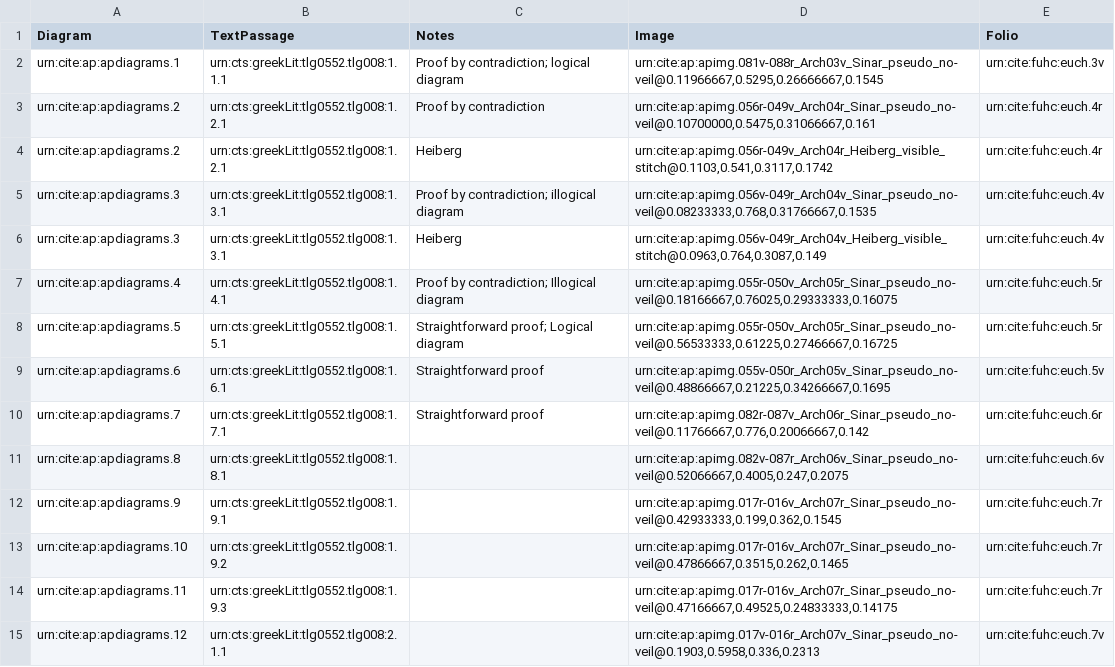
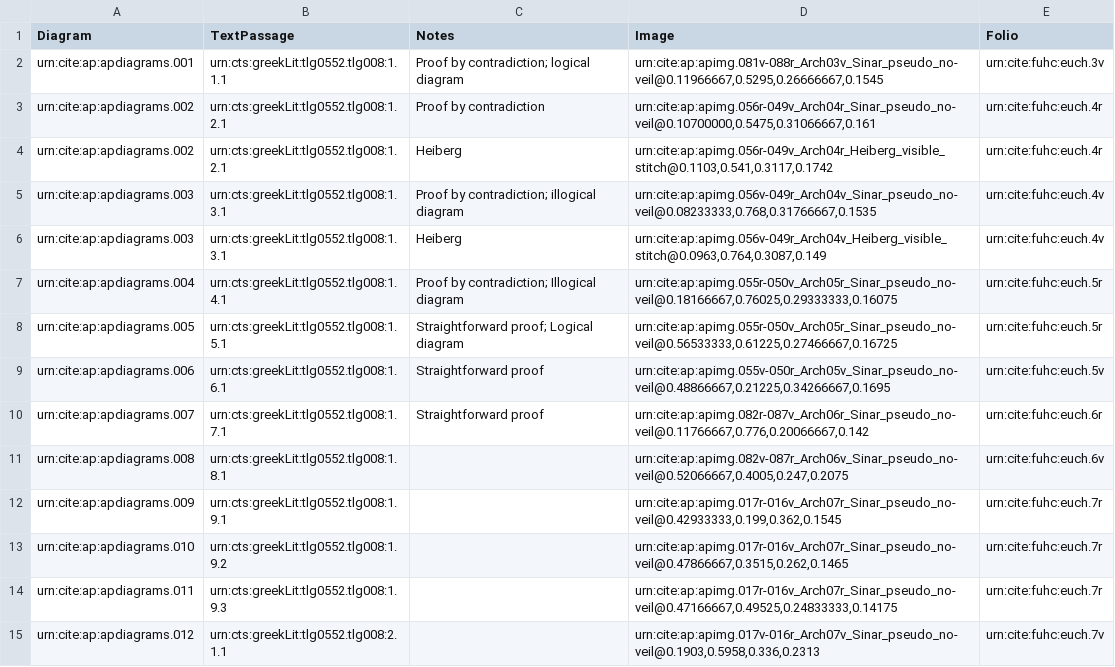
Before and after one commit to DocTaz/archimedes-hc, a CSV file: collections/ArchPal_diagrams.csv, drawn as a sheet; only a part is shown; the diff covers the shown part only.

Commit message:
Adjusted numbering to match CodBod8

```diff
--- a/collections/ArchPal_diagrams.csv
+++ b/collections/ArchPal_diagrams.csv
@@ -1,15 +1,15 @@
 Diagram,TextPassage,Notes,Image,Folio
-urn:cite:ap:apdiagrams.1,urn:cts:greekLit:tlg0552.tlg008:1.1.1,"Proof by contradiction; logical diagram","urn:cite:ap:apimg.081v-088r_Arch03v_Sinar_pseudo_no-veil@0.11966667,0.5295,0.26666667,0.1545",urn:cite:fuhc:euch.3v
-urn:cite:ap:apdiagrams.2,urn:cts:greekLit:tlg0552.tlg008:1.2.1,"Proof by contradiction","urn:cite:ap:apimg.056r-049v_Arch04r_Sinar_pseudo_no-veil@0.10700000,0.5475,0.31066667,0.161",urn:cite:fuhc:euch.4r
-urn:cite:ap:apdiagrams.2,urn:cts:greekLit:tlg0552.tlg008:1.2.1,"Heiberg","urn:cite:ap:apimg.056r-049v_Arch04r_Heiberg_visible_stitch@0.1103,0.541,0.3117,0.1742",urn:cite:fuhc:euch.4r
-urn:cite:ap:apdiagrams.3,urn:cts:greekLit:tlg0552.tlg008:1.3.1,"Proof by contradiction; illogical diagram","urn:cite:ap:apimg.056v-049r_Arch04v_Sinar_pseudo_no-veil@0.08233333,0.768,0.31766667,0.1535",urn:cite:fuhc:euch.4v
-urn:cite:ap:apdiagrams.3,urn:cts:greekLit:tlg0552.tlg008:1.3.1,"Heiberg","urn:cite:ap:apimg.056v-049r_Arch04v_Heiberg_visible_stitch@0.0963,0.764,0.3087,0.149",urn:cite:fuhc:euch.4v
-urn:cite:ap:apdiagrams.4,urn:cts:greekLit:tlg0552.tlg008:1.4.1,"Proof by contradiction; Illogical diagram","urn:cite:ap:apimg.055r-050v_Arch05r_Sinar_pseudo_no-veil@0.18166667,0.76025,0.29333333,0.16075",urn:cite:fuhc:euch.5r
-urn:cite:ap:apdiagrams.5,urn:cts:greekLit:tlg0552.tlg008:1.5.1,"Straightforward proof; Logical diagram","urn:cite:ap:apimg.055r-050v_Arch05r_Sinar_pseudo_no-veil@0.56533333,0.61225,0.27466667,0.16725",urn:cite:fuhc:euch.5r
-urn:cite:ap:apdiagrams.6,urn:cts:greekLit:tlg0552.tlg008:1.6.1,"Straightforward proof","urn:cite:ap:apimg.055v-050r_Arch05v_Sinar_pseudo_no-veil@0.48866667,0.21225,0.34266667,0.1695",urn:cite:fuhc:euch.5v
-urn:cite:ap:apdiagrams.7,urn:cts:greekLit:tlg0552.tlg008:1.7.1,"Straightforward proof","urn:cite:ap:apimg.082r-087v_Arch06r_Sinar_pseudo_no-veil@0.11766667,0.776,0.20066667,0.142",urn:cite:fuhc:euch.6r
-urn:cite:ap:apdiagrams.8,urn:cts:greekLit:tlg0552.tlg008:1.8.1,,"urn:cite:ap:apimg.082v-087r_Arch06v_Sinar_pseudo_no-veil@0.52066667,0.4005,0.247,0.2075",urn:cite:fuhc:euch.6v
-urn:cite:ap:apdiagrams.9,urn:cts:greekLit:tlg0552.tlg008:1.9.1,,"urn:cite:ap:apimg.017r-016v_Arch07r_Sinar_pseudo_no-veil@0.42933333,0.199,0.362,0.1545",urn:cite:fuhc:euch.7r
-urn:cite:ap:apdiagrams.10,urn:cts:greekLit:tlg0552.tlg008:1.9.2,,"urn:cite:ap:apimg.017r-016v_Arch07r_Sinar_pseudo_no-veil@0.47866667,0.3515,0.262,0.1465",urn:cite:fuhc:euch.7r
-urn:cite:ap:apdiagrams.11,urn:cts:greekLit:tlg0552.tlg008:1.9.3,,"urn:cite:ap:apimg.017r-016v_Arch07r_Sinar_pseudo_no-veil@0.47166667,0.49525,0.24833333,0.14175",urn:cite:fuhc:euch.7r
-urn:cite:ap:apdiagrams.12,urn:cts:greekLit:tlg0552.tlg008:2.1.1,,"urn:cite:ap:apimg.017v-016r_Arch07v_Sinar_pseudo_no-veil@0.1903,0.5958,0.336,0.2313",urn:cite:fuhc:euch.7v
+urn:cite:ap:apdiagrams.001,urn:cts:greekLit:tlg0552.tlg008:1.1.1,"Proof by contradiction; logical diagram","urn:cite:ap:apimg.081v-088r_Arch03v_Sinar_pseudo_no-veil@0.11966667,0.5295,0.26666667,0.1545",urn:cite:fuhc:euch.3v
+urn:cite:ap:apdiagrams.002,urn:cts:greekLit:tlg0552.tlg008:1.2.1,"Proof by contradiction","urn:cite:ap:apimg.056r-049v_Arch04r_Sinar_pseudo_no-veil@0.10700000,0.5475,0.31066667,0.161",urn:cite:fuhc:euch.4r
+urn:cite:ap:apdiagrams.002,urn:cts:greekLit:tlg0552.tlg008:1.2.1,"Heiberg","urn:cite:ap:apimg.056r-049v_Arch04r_Heiberg_visible_stitch@0.1103,0.541,0.3117,0.1742",urn:cite:fuhc:euch.4r
+urn:cite:ap:apdiagrams.003,urn:cts:greekLit:tlg0552.tlg008:1.3.1,"Proof by contradiction; illogical diagram","urn:cite:ap:apimg.056v-049r_Arch04v_Sinar_pseudo_no-veil@0.08233333,0.768,0.31766667,0.1535",urn:cite:fuhc:euch.4v
+urn:cite:ap:apdiagrams.003,urn:cts:greekLit:tlg0552.tlg008:1.3.1,"Heiberg","urn:cite:ap:apimg.056v-049r_Arch04v_Heiberg_visible_stitch@0.0963,0.764,0.3087,0.149",urn:cite:fuhc:euch.4v
+urn:cite:ap:apdiagrams.004,urn:cts:greekLit:tlg0552.tlg008:1.4.1,"Proof by contradiction; Illogical diagram","urn:cite:ap:apimg.055r-050v_Arch05r_Sinar_pseudo_no-veil@0.18166667,0.76025,0.29333333,0.16075",urn:cite:fuhc:euch.5r
+urn:cite:ap:apdiagrams.005,urn:cts:greekLit:tlg0552.tlg008:1.5.1,"Straightforward proof; Logical diagram","urn:cite:ap:apimg.055r-050v_Arch05r_Sinar_pseudo_no-veil@0.56533333,0.61225,0.27466667,0.16725",urn:cite:fuhc:euch.5r
+urn:cite:ap:apdiagrams.006,urn:cts:greekLit:tlg0552.tlg008:1.6.1,"Straightforward proof","urn:cite:ap:apimg.055v-050r_Arch05v_Sinar_pseudo_no-veil@0.48866667,0.21225,0.34266667,0.1695",urn:cite:fuhc:euch.5v
+urn:cite:ap:apdiagrams.007,urn:cts:greekLit:tlg0552.tlg008:1.7.1,"Straightforward proof","urn:cite:ap:apimg.082r-087v_Arch06r_Sinar_pseudo_no-veil@0.11766667,0.776,0.20066667,0.142",urn:cite:fuhc:euch.6r
+urn:cite:ap:apdiagrams.008,urn:cts:greekLit:tlg0552.tlg008:1.8.1,,"urn:cite:ap:apimg.082v-087r_Arch06v_Sinar_pseudo_no-veil@0.52066667,0.4005,0.247,0.2075",urn:cite:fuhc:euch.6v
+urn:cite:ap:apdiagrams.009,urn:cts:greekLit:tlg0552.tlg008:1.9.1,,"urn:cite:ap:apimg.017r-016v_Arch07r_Sinar_pseudo_no-veil@0.42933333,0.199,0.362,0.1545",urn:cite:fuhc:euch.7r
+urn:cite:ap:apdiagrams.010,urn:cts:greekLit:tlg0552.tlg008:1.9.2,,"urn:cite:ap:apimg.017r-016v_Arch07r_Sinar_pseudo_no-veil@0.47866667,0.3515,0.262,0.1465",urn:cite:fuhc:euch.7r
+urn:cite:ap:apdiagrams.011,urn:cts:greekLit:tlg0552.tlg008:1.9.3,,"urn:cite:ap:apimg.017r-016v_Arch07r_Sinar_pseudo_no-veil@0.47166667,0.49525,0.24833333,0.14175",urn:cite:fuhc:euch.7r
+urn:cite:ap:apdiagrams.012,urn:cts:greekLit:tlg0552.tlg008:2.1.1,,"urn:cite:ap:apimg.017v-016r_Arch07v_Sinar_pseudo_no-veil@0.1903,0.5958,0.336,0.2313",urn:cite:fuhc:euch.7v
```
Also changed, not shown: 102 edited cells elsewhere in this file.
